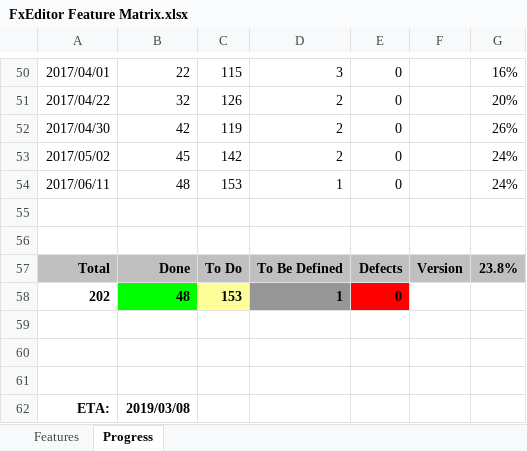
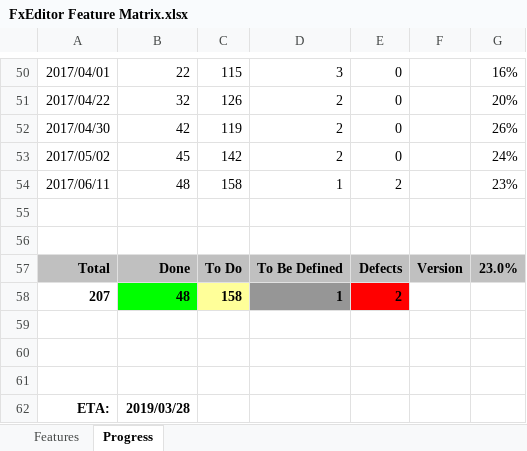
Before and after one commit to andy-goryachev/FxEditor, an Excel workbook: FxEditor Feature Matrix.xlsx, sheet Progress, drawn as a sheet; only a part is shown, gaps mark what is left out; values as stored, in another font and other column widths than the file's, no borders; charts and pictures not drawn; removed rows and columns are numbered as before the commit, all else as after; the diff names each change by its address in the sheet, - before the commit and + after, or states it on an @@ line.

```diff
--- a/FxEditor Feature Matrix.xlsx (sheet Progress)
+++ b/FxEditor Feature Matrix.xlsx (sheet Progress)
-C54: 153
+C54: 158
-E54: 0
+E54: 2
-G54: 24%
+G54: 23%
-G57: 23.8%
+G57: 23.0%
-row 58: 202 | 48 | 153 | 1 | 0
+row 58: 207 | 48 | 158 | 1 | 2
-B62: 2019/03/08
+B62: 2019/03/28
```
Also changed, not shown: sheet Features, formulas that keep their value, charts or pictures, 4 other files.
